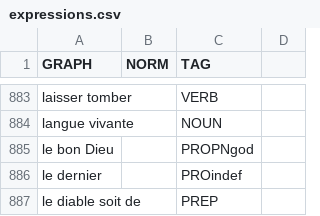
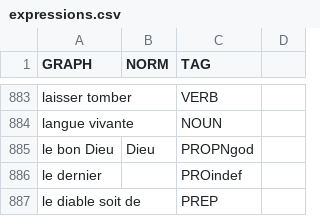
Before and after one commit to oeuvres/alix, a CSV file: fr/src/resources/com/github/oeuvres/alix/fr/expressions.csv, drawn as a sheet; only a part is shown, gaps mark what is left out.

```diff
--- a/fr/src/resources/com/github/oeuvres/alix/fr/expressions.csv
+++ b/fr/src/resources/com/github/oeuvres/alix/fr/expressions.csv
@@ -884,3 +884,3 @@ laisser tomber,,VERB
 langue vivante,,NOUN
-le bon Dieu,,PROPNgod
+le bon Dieu,Dieu,PROPNgod
 le dernier,,PROindef
```
Also changed, not shown: 4 other files.
